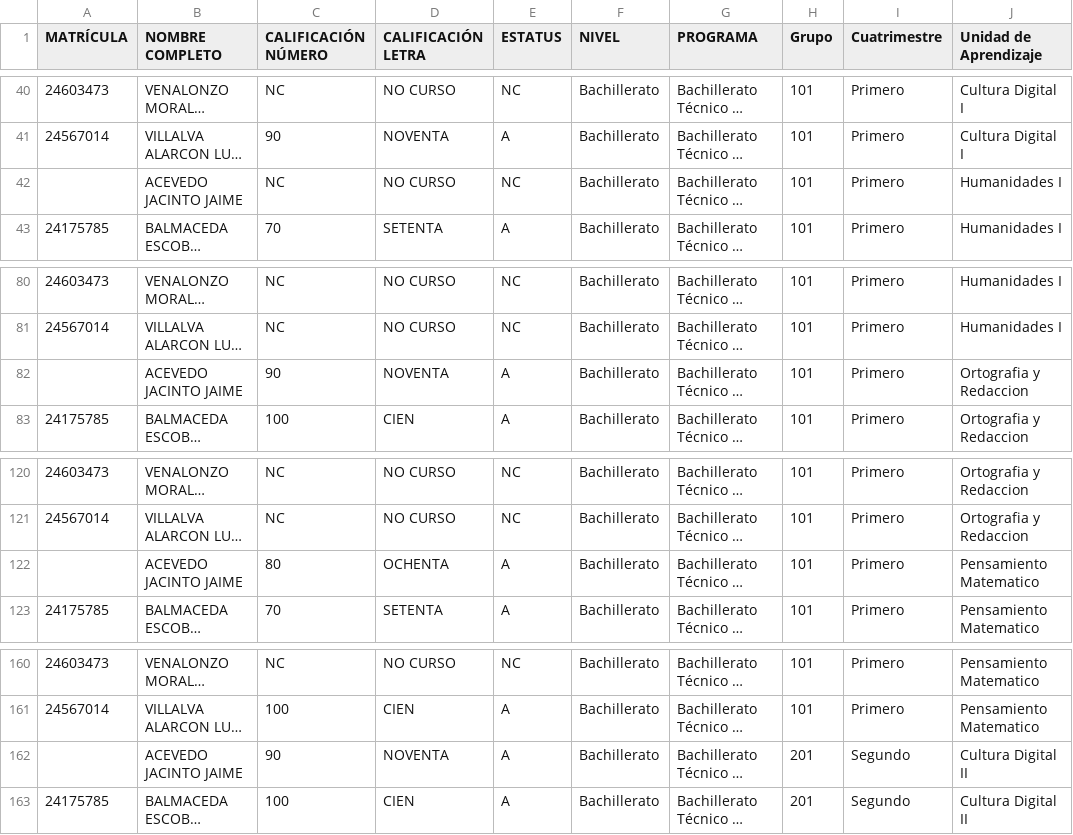
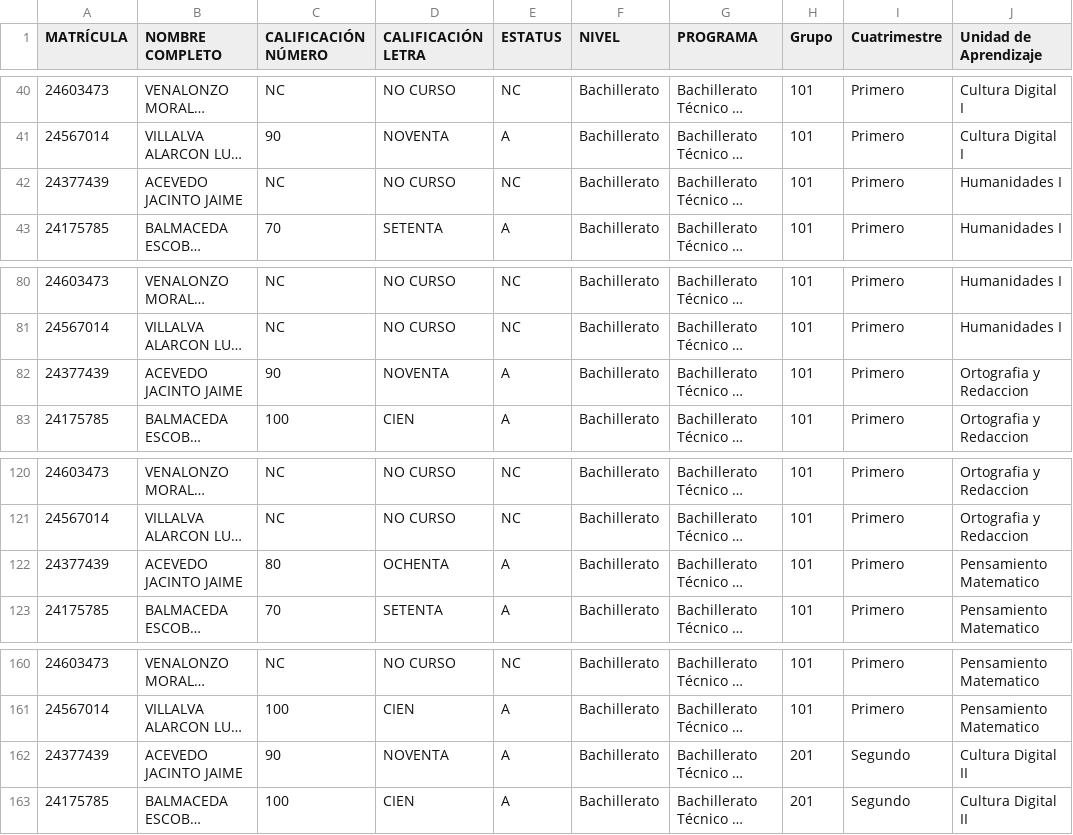
Before and after one commit to navastu/UVEGro, a CSV file: Calificaciones.csv, drawn as a sheet; only a part is shown, gaps mark what is left out; long unchanged cells end in …; the diff names each change by its address in the sheet, - before the commit and + after, or states it on an @@ line.

Commit message:
Calificaciones.csv

```diff
--- a/Calificaciones.csv
+++ b/Calificaciones.csv
-A42 (MATRÍCULA): (empty)
+A42 (MATRÍCULA): 24377439
-A82 (MATRÍCULA): (empty)
+A82 (MATRÍCULA): 24377439
-A122 (MATRÍCULA): (empty)
+A122 (MATRÍCULA): 24377439
-A162 (MATRÍCULA): (empty)
+A162 (MATRÍCULA): 24377439
```
